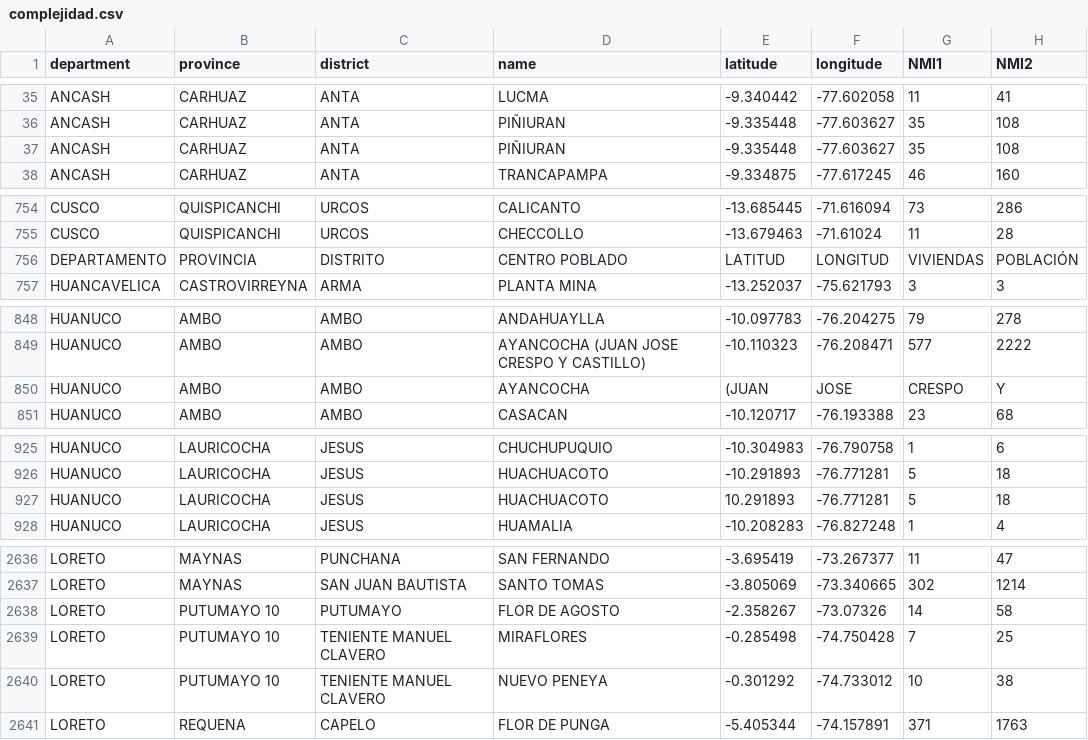
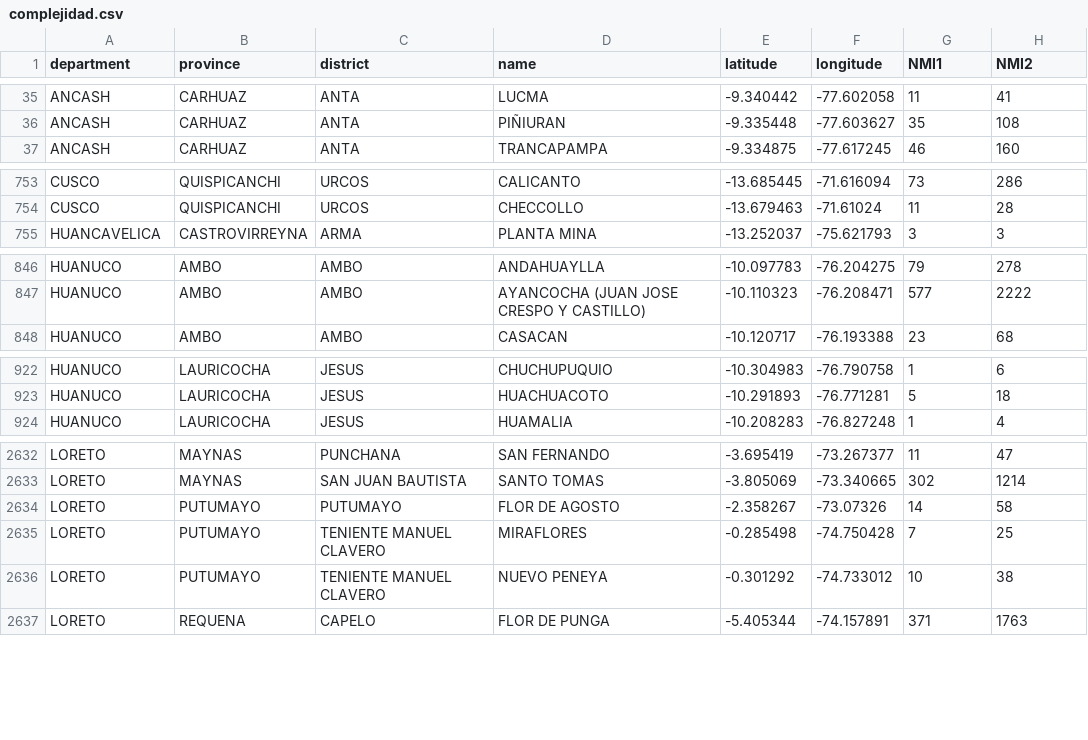
Before and after one commit to Nikol-0822/TSP, a CSV file: src/complejidad.csv, drawn as a sheet; only a part is shown, gaps mark what is left out.

Commit message:
New data

```diff
--- a/src/complejidad.csv
+++ b/src/complejidad.csv
@@ -36,3 +36,2 @@ ANCASH,CARHUAZ,ANTA,LUCMA,-9.340442,-77.602058,11,41
 ANCASH,CARHUAZ,ANTA,PIÑIURAN,-9.335448,-77.603627,35,108
-ANCASH,CARHUAZ,ANTA,PIÑIURAN,-9.335448,-77.603627,35,108
 ANCASH,CARHUAZ,ANTA,TRANCAPAMPA,-9.334875,-77.617245,46,160
@@ -755,3 +754,2 @@ CUSCO,QUISPICANCHI,URCOS,CALICANTO,-13.685445,-71.616094,73,286
 CUSCO,QUISPICANCHI,URCOS,CHECCOLLO,-13.679463,-71.61024,11,28
-DEPARTAMENTO,PROVINCIA,DISTRITO,CENTRO POBLADO,LATITUD,LONGITUD,VIVIENDAS,POBLACIÓN
 HUANCAVELICA,CASTROVIRREYNA,ARMA,PLANTA MINA,-13.252037,-75.621793,3,3
@@ -849,3 +847,2 @@ HUANUCO,AMBO,AMBO,ANDAHUAYLLA,-10.097783,-76.204275,79,278
 HUANUCO,AMBO,AMBO,AYANCOCHA (JUAN JOSE CRESPO Y CASTILLO),-10.110323,-76.208471,577,2222
-HUANUCO,AMBO,AMBO,AYANCOCHA,(JUAN,JOSE,CRESPO,Y
 HUANUCO,AMBO,AMBO,CASACAN,-10.120717,-76.193388,23,68
@@ -926,3 +923,2 @@ HUANUCO,LAURICOCHA,JESUS,CHUCHUPUQUIO,-10.304983,-76.790758,1,6
 HUANUCO,LAURICOCHA,JESUS,HUACHUACOTO,-10.291893,-76.771281,5,18
-HUANUCO,LAURICOCHA,JESUS,HUACHUACOTO,10.291893,-76.771281,5,18
 HUANUCO,LAURICOCHA,JESUS,HUAMALIA,-10.208283,-76.827248,1,4
@@ -2637,5 +2633,5 @@ LORETO,MAYNAS,PUNCHANA,SAN FERNANDO,-3.695419,-73.267377,11,47
 LORETO,MAYNAS,SAN JUAN BAUTISTA,SANTO TOMAS,-3.805069,-73.340665,302,1214
-LORETO,PUTUMAYO   10,PUTUMAYO,FLOR DE AGOSTO,-2.358267,-73.07326,14,58
-LORETO,PUTUMAYO   10,TENIENTE MANUEL CLAVERO,MIRAFLORES,-0.285498,-74.750428,7,25
-LORETO,PUTUMAYO   10,TENIENTE MANUEL CLAVERO,NUEVO PENEYA,-0.301292,-74.733012,10,38
+LORETO,PUTUMAYO,PUTUMAYO,FLOR DE AGOSTO,-2.358267,-73.07326,14,58
+LORETO,PUTUMAYO,TENIENTE MANUEL CLAVERO,MIRAFLORES,-0.285498,-74.750428,7,25
+LORETO,PUTUMAYO,TENIENTE MANUEL CLAVERO,NUEVO PENEYA,-0.301292,-74.733012,10,38
 LORETO,REQUENA,CAPELO,FLOR DE PUNGA,-5.405344,-74.157891,371,1763
```
